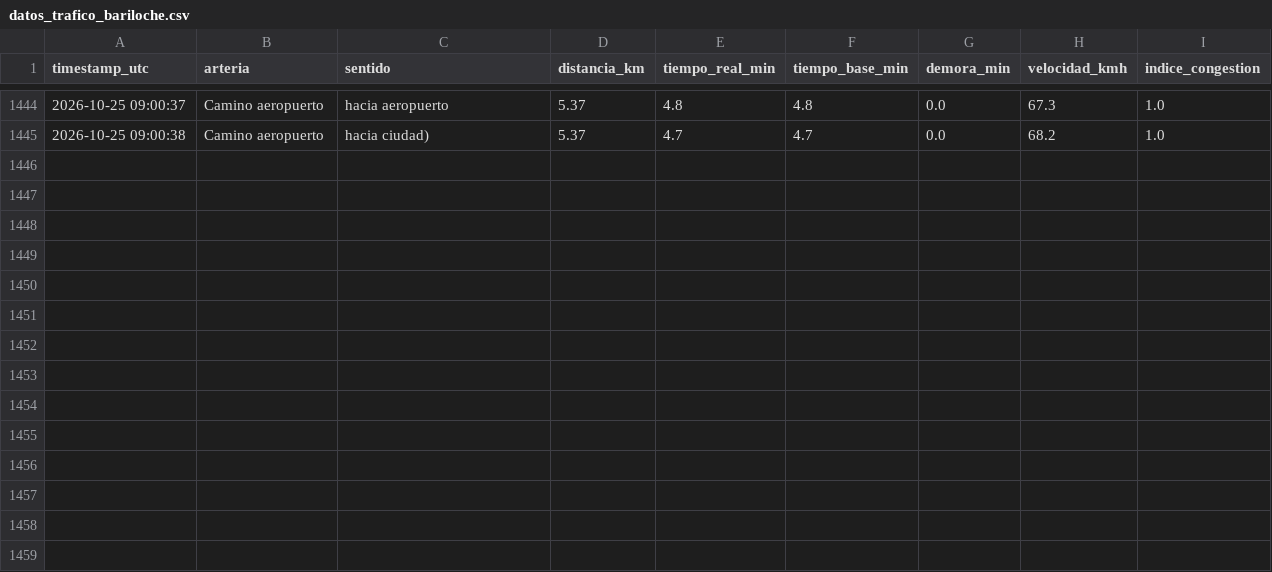
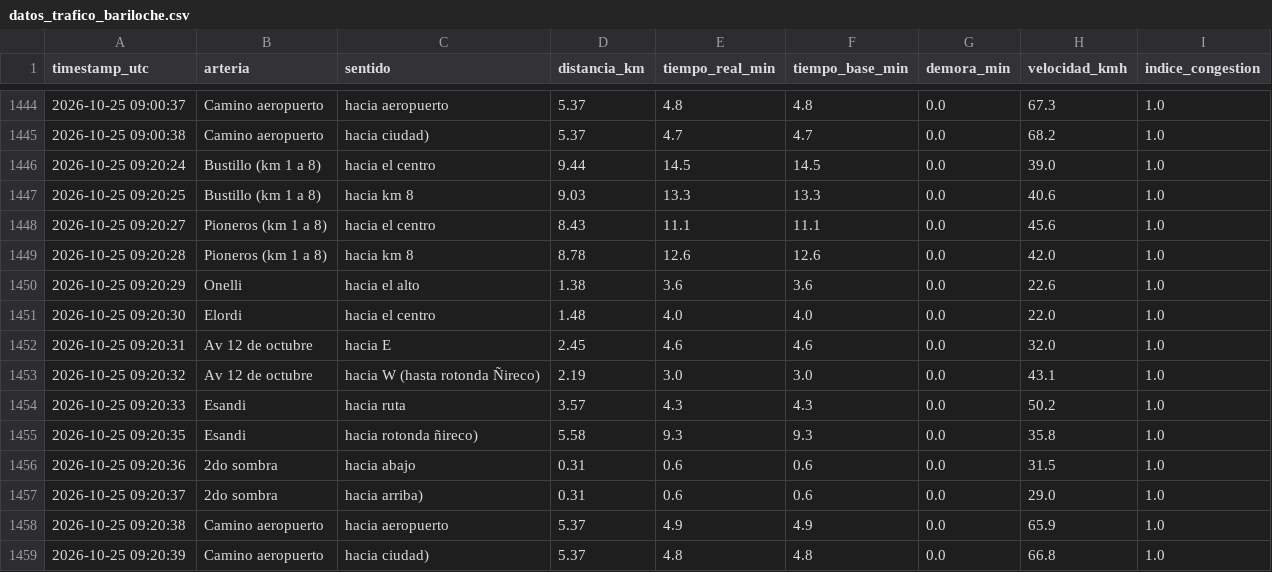
Before and after one commit to Fer-zim/Fer-zim, a CSV file: DS-projects/recolector_trafico/datos_trafico_bariloche.csv, drawn as a sheet; only a part is shown, gaps mark what is left out; the diff names each change by its address in the sheet, - before the commit and + after, or states it on an @@ line.

```diff
--- a/DS-projects/recolector_trafico/datos_trafico_bariloche.csv
+++ b/DS-projects/recolector_trafico/datos_trafico_bariloche.csv
+row 1446: 2026-10-25 09:20:24 | Bustillo (km 1 a 8) | hacia el centro | 9.44 | 14.5 | 14.5 | 0.0 | 39.0 | 1.0
+row 1447: 2026-10-25 09:20:25 | Bustillo (km 1 a 8) | hacia km 8 | 9.03 | 13.3 | 13.3 | 0.0 | 40.6 | 1.0
+row 1448: 2026-10-25 09:20:27 | Pioneros (km 1 a 8) | hacia el centro | 8.43 | 11.1 | 11.1 | 0.0 | 45.6 | 1.0
+row 1449: 2026-10-25 09:20:28 | Pioneros (km 1 a 8) | hacia km 8 | 8.78 | 12.6 | 12.6 | 0.0 | 42.0 | 1.0
+row 1450: 2026-10-25 09:20:29 | Onelli | hacia el alto | 1.38 | 3.6 | 3.6 | 0.0 | 22.6 | 1.0
+row 1451: 2026-10-25 09:20:30 | Elordi | hacia el centro | 1.48 | 4.0 | 4.0 | 0.0 | 22.0 | 1.0
+row 1452: 2026-10-25 09:20:31 | Av 12 de octubre | hacia E | 2.45 | 4.6 | 4.6 | 0.0 | 32.0 | 1.0
+row 1453: 2026-10-25 09:20:32 | Av 12 de octubre | hacia W (hasta rotonda Ñireco) | 2.19 | 3.0 | 3.0 | 0.0 | 43.1 | 1.0
+row 1454: 2026-10-25 09:20:33 | Esandi | hacia ruta | 3.57 | 4.3 | 4.3 | 0.0 | 50.2 | 1.0
+row 1455: 2026-10-25 09:20:35 | Esandi | hacia rotonda ñireco) | 5.58 | 9.3 | 9.3 | 0.0 | 35.8 | 1.0
+row 1456: 2026-10-25 09:20:36 | 2do sombra | hacia abajo | 0.31 | 0.6 | 0.6 | 0.0 | 31.5 | 1.0
+row 1457: 2026-10-25 09:20:37 | 2do sombra | hacia arriba) | 0.31 | 0.6 | 0.6 | 0.0 | 29.0 | 1.0
+row 1458: 2026-10-25 09:20:38 | Camino aeropuerto | hacia aeropuerto | 5.37 | 4.9 | 4.9 | 0.0 | 65.9 | 1.0
+row 1459: 2026-10-25 09:20:39 | Camino aeropuerto | hacia ciudad) | 5.37 | 4.8 | 4.8 | 0.0 | 66.8 | 1.0
```
